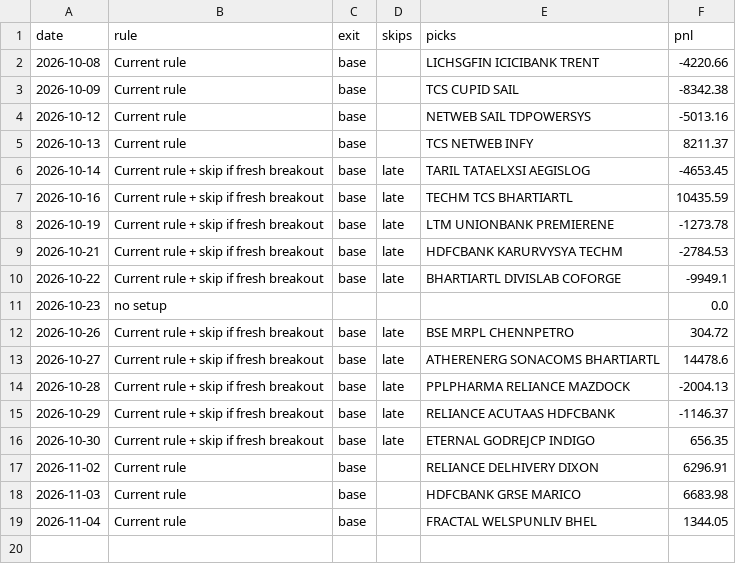
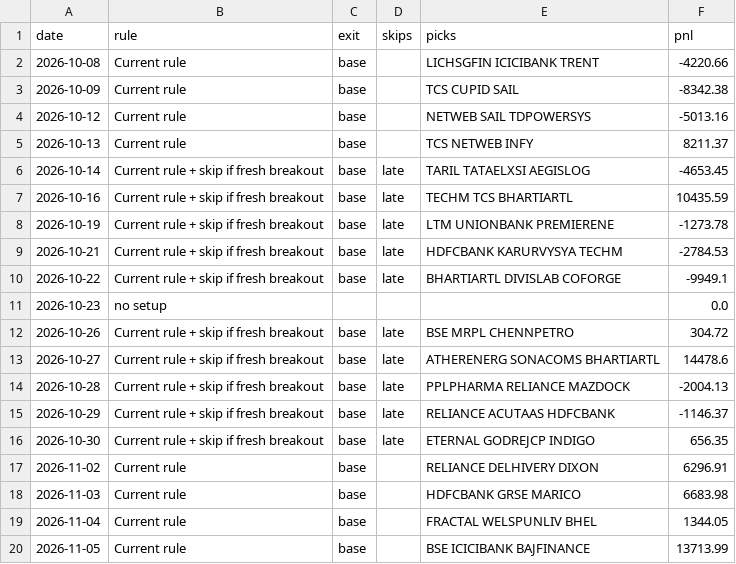
Before and after one commit to Adit0396/AlgoTrading, a CSV file: forward-test-data-india/review/learned.csv, drawn as a sheet.

```diff
--- a/forward-test-data-india/review/learned.csv
+++ b/forward-test-data-india/review/learned.csv
@@ -19 +19,2 @@ date,rule,exit,skips,picks,pnl
 2026-11-04,Current rule,base,,FRACTAL WELSPUNLIV BHEL,1344.05
+2026-11-05,Current rule,base,,BSE ICICIBANK BAJFINANCE,13713.99
```
Also changed, not shown: forward-test-data-india/review/candidates.csv, forward-test-data-india/review/race.csv, 11 other files.
